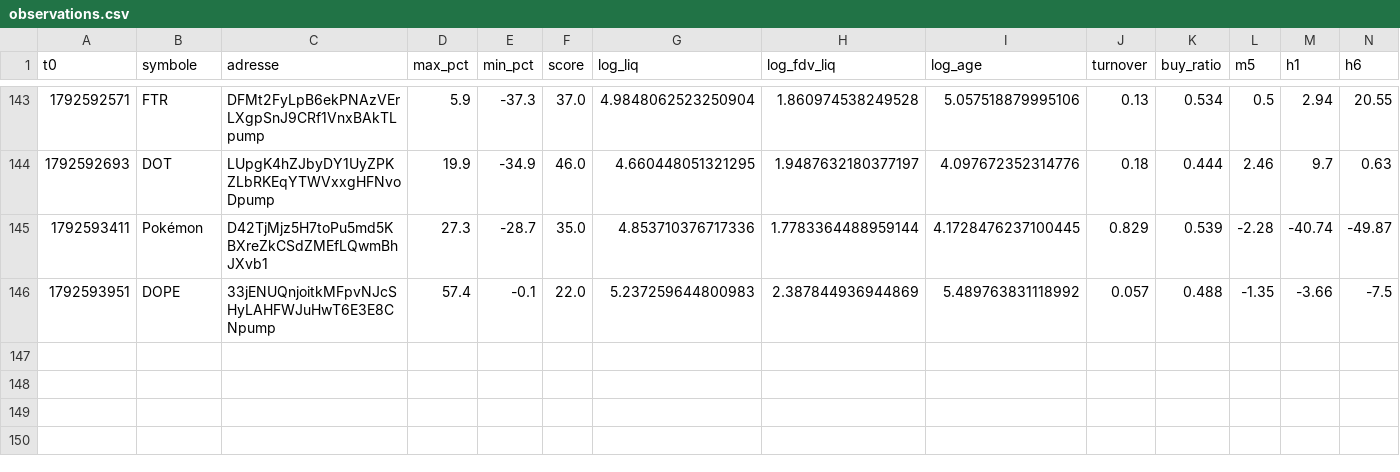
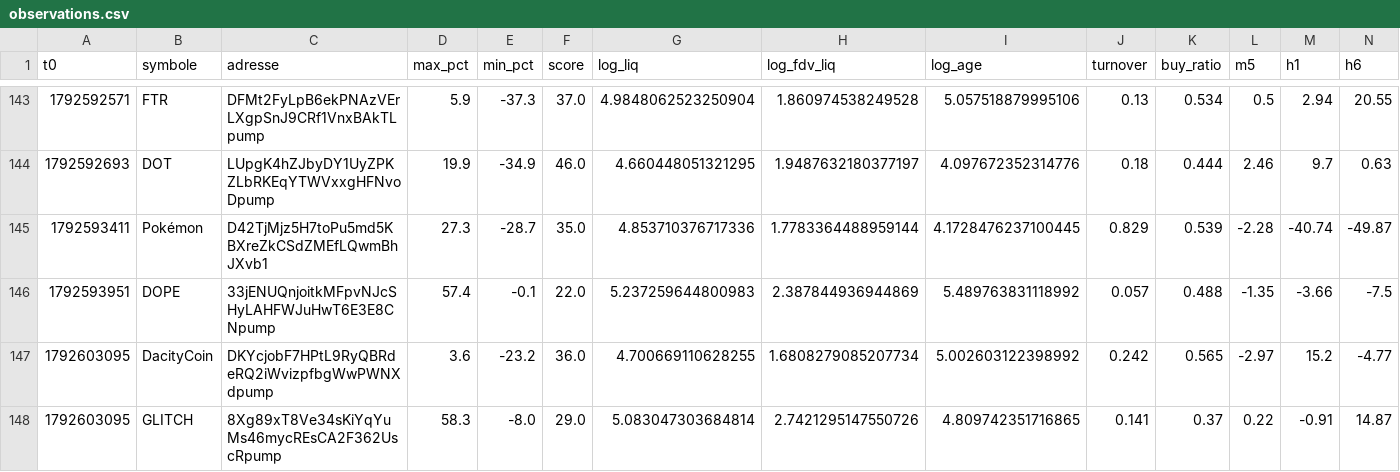
Before and after one commit to oshua888/memebot-, a CSV file: observations.csv, drawn as a sheet; only a part is shown, gaps mark what is left out; rows hold the shown columns only; the diff names each change by its address in the sheet, - before the commit and + after, or states it on an @@ line.

```diff
--- a/observations.csv
+++ b/observations.csv
+row 147: 1792603095 | DacityCoin | DKYcjobF7HPtL9RyQBRdeRQ2iWvizpfbgWwPWNXdpump | 3.6 | -23.2 | 36.0 | 4.700669110628255 | 1.6808279085207734 | 5.002603122398992 | 0.242 | 0.565 | -2.97 | 15.2 | -4.77
+row 148: 1792603095 | GLITCH | 8Xg89xT8Ve34sKiYqYuMs46mycREsCA2F362UscRpump | 58.3 | -8.0 | 29.0 | 5.083047303684814 | 2.7421295147550726 | 4.809742351716865 | 0.141 | 0.37 | 0.22 | -0.91 | 14.87
```
Also changed, not shown: journal.csv, trades.csv, 4 other files.
